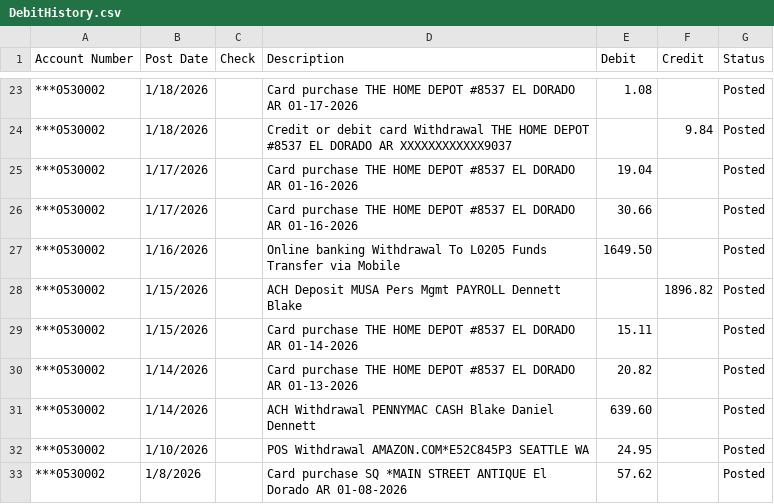
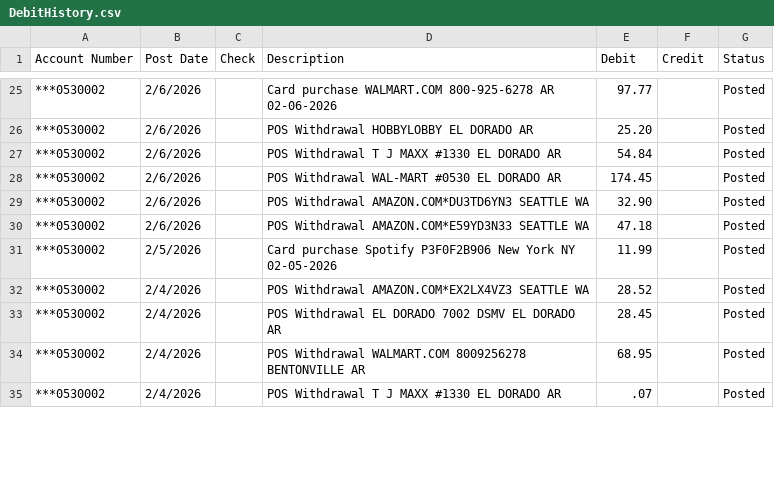
Before and after one commit to blakedennett/FinancialStreamline2, a CSV file: BankStreamline/Data/DebitHistory.csv, drawn as a sheet; only a part is shown, gaps mark what is left out; the diff covers the shown part only.

```diff
--- a/BankStreamline/Data/DebitHistory.csv
+++ b/BankStreamline/Data/DebitHistory.csv
@@ -23,11 +25,11 @@ Account Number,Post Date,Check,Description,Debit,Credit,Status
-"***0530002",1/18/2026,,"Card purchase THE HOME DEPOT #8537  EL DORADO AR 01-17-2026",1.08,,Posted
-"***0530002",1/18/2026,,"Credit or debit card Withdrawal THE HOME DEPOT #8537 EL DORADO AR  XXXXXXXXXXXX9037",,9.84,Posted
-"***0530002",1/17/2026,,"Card purchase THE HOME DEPOT #8537  EL DORADO AR 01-16-2026",19.04,,Posted
-"***0530002",1/17/2026,,"Card purchase THE HOME DEPOT #8537  EL DORADO AR 01-16-2026",30.66,,Posted
-"***0530002",1/16/2026,,"Online banking Withdrawal To   L0205 Funds Transfer via Mobile",1649.50,,Posted
-"***0530002",1/15/2026,,"ACH Deposit MUSA Pers Mgmt PAYROLL Dennett Blake",,1896.82,Posted
-"***0530002",1/15/2026,,"Card purchase THE HOME DEPOT #8537  EL DORADO AR 01-14-2026",15.11,,Posted
-"***0530002",1/14/2026,,"Card purchase THE HOME DEPOT #8537  EL DORADO AR 01-13-2026",20.82,,Posted
-"***0530002",1/14/2026,,"ACH Withdrawal PENNYMAC CASH Blake Daniel Dennett",639.60,,Posted
-"***0530002",1/10/2026,,"POS Withdrawal AMAZON.COM*E52C845P3  SEATTLE WA",24.95,,Posted
-"***0530002",1/8/2026,,"Card purchase SQ *MAIN STREET ANTIQUE  El Dorado AR 01-08-2026",57.62,,Posted
+"***0530002",2/6/2026,,"Card purchase WALMART.COM  800-925-6278 AR 02-06-2026",97.77,,Posted
+"***0530002",2/6/2026,,"POS Withdrawal HOBBYLOBBY  EL DORADO AR",25.20,,Posted
+"***0530002",2/6/2026,,"POS Withdrawal T J MAXX #1330  EL DORADO AR",54.84,,Posted
+"***0530002",2/6/2026,,"POS Withdrawal WAL-MART #0530  EL DORADO AR",174.45,,Posted
+"***0530002",2/6/2026,,"POS Withdrawal AMAZON.COM*DU3TD6YN3  SEATTLE WA",32.90,,Posted
+"***0530002",2/6/2026,,"POS Withdrawal AMAZON.COM*E59YD3N33  SEATTLE WA",47.18,,Posted
+"***0530002",2/5/2026,,"Card purchase Spotify P3F0F2B906  New York NY 02-05-2026",11.99,,Posted
+"***0530002",2/4/2026,,"POS Withdrawal AMAZON.COM*EX2LX4VZ3  SEATTLE WA",28.52,,Posted
+"***0530002",2/4/2026,,"POS Withdrawal EL DORADO 7002 DSMV  EL DORADO AR",28.45,,Posted
+"***0530002",2/4/2026,,"POS Withdrawal WALMART.COM 8009256278  BENTONVILLE AR",68.95,,Posted
+"***0530002",2/4/2026,,"POS Withdrawal T J MAXX #1330  EL DORADO AR",.07,,Posted
```
Also changed, not shown: 2 added rows and 84 edited cells elsewhere in this file, BankStreamline/Data/CreditHistory.csv, 1 other file.
